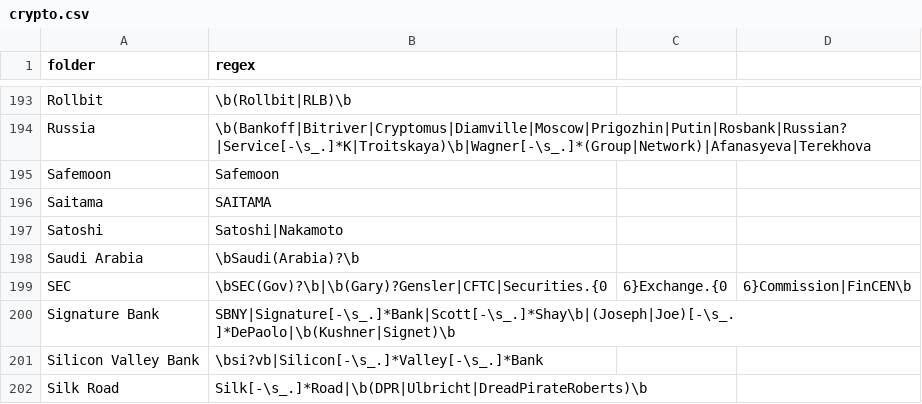
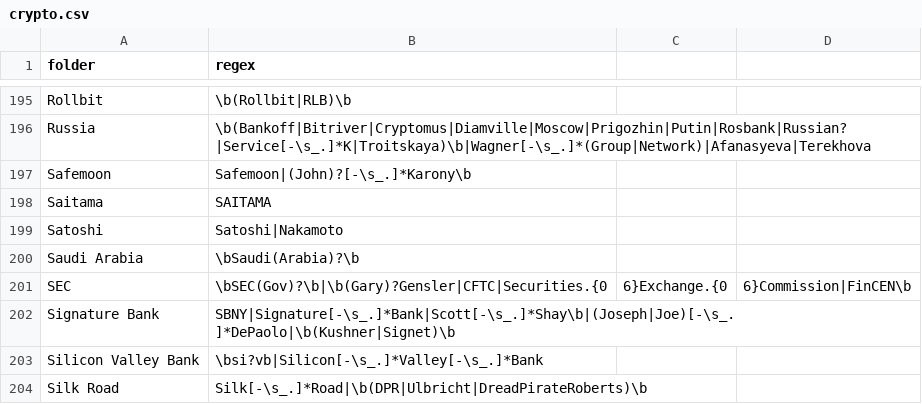
Before and after one commit to michelcrypt4d4mus/clown_sort, a CSV file: clown_sort/sorting_rules/crypto.csv, drawn as a sheet; only a part is shown, gaps mark what is left out; the diff covers the shown part only.

```diff
--- a/clown_sort/sorting_rules/crypto.csv
+++ b/clown_sort/sorting_rules/crypto.csv
@@ -194,3 +196,3 @@ Rollbit,\b(Rollbit|RLB)\b
 Russia,\b(Bankoff|Bitriver|Cryptomus|Diamville|Moscow|Prigozhin|Putin|Rosbank|Russian?|Service[-\s_.]*K|Troitskaya)\b|Wagner[-\s_.]*(Group|Network)|Afanasyeva|Terekhova
-Safemoon,Safemoon
+Safemoon,Safemoon|(John)?[-\s_.]*Karony\b
 Saitama,SAITAMA
```
Also changed, not shown: 2 added rows and 3 edited cells elsewhere in this file.
